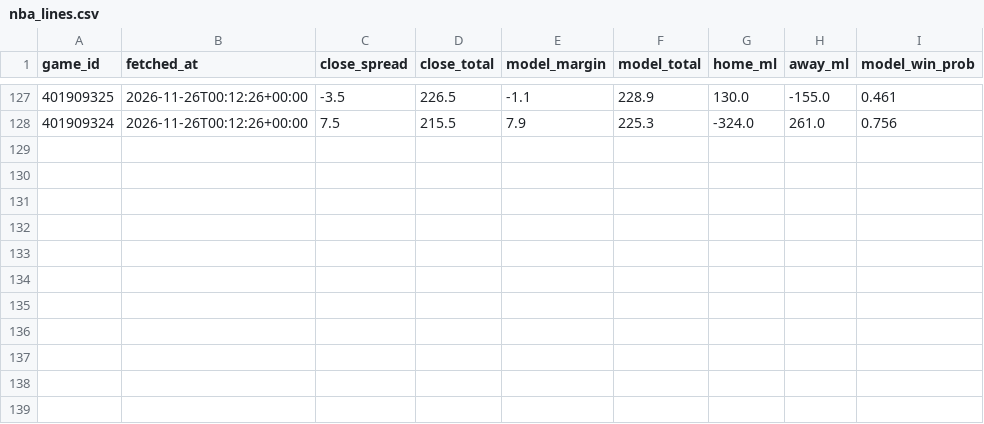
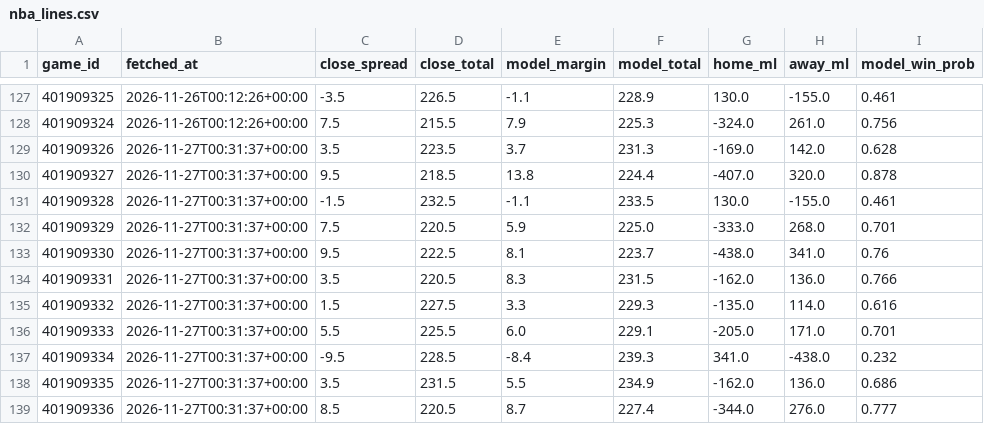
Before and after one commit to rhyman7/bb-value-board, a CSV file: docs/lines/nba_lines.csv, drawn as a sheet; only a part is shown, gaps mark what is left out; the diff names each change by its address in the sheet, - before the commit and + after, or states it on an @@ line.

```diff
--- a/docs/lines/nba_lines.csv
+++ b/docs/lines/nba_lines.csv
+row 129: 401909326 | 2026-11-27T00:31:37+00:00 | 3.5 | 223.5 | 3.7 | 231.3 | -169.0 | 142.0 | 0.628
+row 130: 401909327 | 2026-11-27T00:31:37+00:00 | 9.5 | 218.5 | 13.8 | 224.4 | -407.0 | 320.0 | 0.878
+row 131: 401909328 | 2026-11-27T00:31:37+00:00 | -1.5 | 232.5 | -1.1 | 233.5 | 130.0 | -155.0 | 0.461
+row 132: 401909329 | 2026-11-27T00:31:37+00:00 | 7.5 | 220.5 | 5.9 | 225.0 | -333.0 | 268.0 | 0.701
+row 133: 401909330 | 2026-11-27T00:31:37+00:00 | 9.5 | 222.5 | 8.1 | 223.7 | -438.0 | 341.0 | 0.76
+row 134: 401909331 | 2026-11-27T00:31:37+00:00 | 3.5 | 220.5 | 8.3 | 231.5 | -162.0 | 136.0 | 0.766
+row 135: 401909332 | 2026-11-27T00:31:37+00:00 | 1.5 | 227.5 | 3.3 | 229.3 | -135.0 | 114.0 | 0.616
+row 136: 401909333 | 2026-11-27T00:31:37+00:00 | 5.5 | 225.5 | 6.0 | 229.1 | -205.0 | 171.0 | 0.701
+row 137: 401909334 | 2026-11-27T00:31:37+00:00 | -9.5 | 228.5 | -8.4 | 239.3 | 341.0 | -438.0 | 0.232
+row 138: 401909335 | 2026-11-27T00:31:37+00:00 | 3.5 | 231.5 | 5.5 | 234.9 | -162.0 | 136.0 | 0.686
+row 139: 401909336 | 2026-11-27T00:31:37+00:00 | 8.5 | 220.5 | 8.7 | 227.4 | -344.0 | 276.0 | 0.777
```
Also changed, not shown: docs/lines/cbb_lines.csv, 17 other files.
